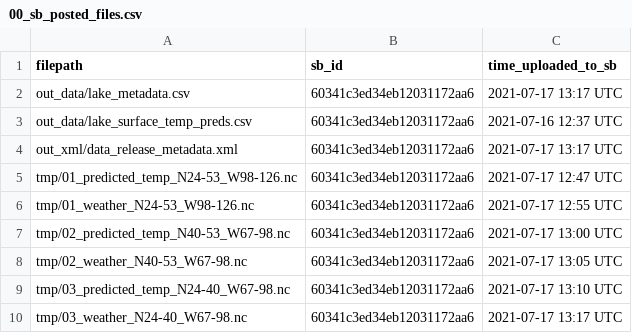
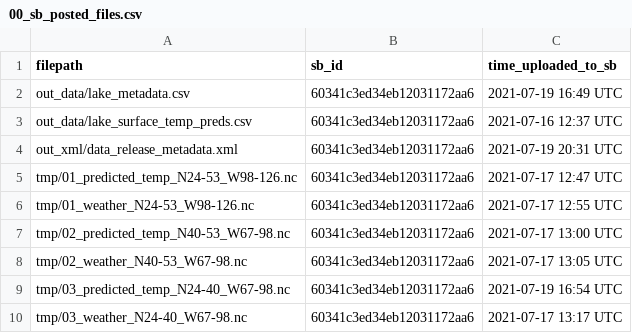
Before and after one commit to jordansread/lakesurf-data-release, a CSV file: log/00_sb_posted_files.csv, drawn as a sheet.

```diff
--- a/log/00_sb_posted_files.csv
+++ b/log/00_sb_posted_files.csv
@@ -1,5 +1,5 @@
 filepath,sb_id,time_uploaded_to_sb
-out_data/lake_metadata.csv,60341c3ed34eb12031172aa6,2021-07-17 13:17 UTC
+out_data/lake_metadata.csv,60341c3ed34eb12031172aa6,2021-07-19 16:49 UTC
 out_data/lake_surface_temp_preds.csv,60341c3ed34eb12031172aa6,2021-07-16 12:37 UTC
-out_xml/data_release_metadata.xml,60341c3ed34eb12031172aa6,2021-07-17 13:17 UTC
+out_xml/data_release_metadata.xml,60341c3ed34eb12031172aa6,2021-07-19 20:31 UTC
 tmp/01_predicted_temp_N24-53_W98-126.nc,60341c3ed34eb12031172aa6,2021-07-17 12:47 UTC
@@ -8,3 +8,3 @@ tmp/02_predicted_temp_N40-53_W67-98.nc,60341c3ed34eb12031172aa6,2021-07-17 13:00
 tmp/02_weather_N40-53_W67-98.nc,60341c3ed34eb12031172aa6,2021-07-17 13:05 UTC
-tmp/03_predicted_temp_N24-40_W67-98.nc,60341c3ed34eb12031172aa6,2021-07-17 13:10 UTC
+tmp/03_predicted_temp_N24-40_W67-98.nc,60341c3ed34eb12031172aa6,2021-07-19 16:54 UTC
 tmp/03_weather_N24-40_W67-98.nc,60341c3ed34eb12031172aa6,2021-07-17 13:17 UTC
```
Also changed, not shown: 12 other files.
